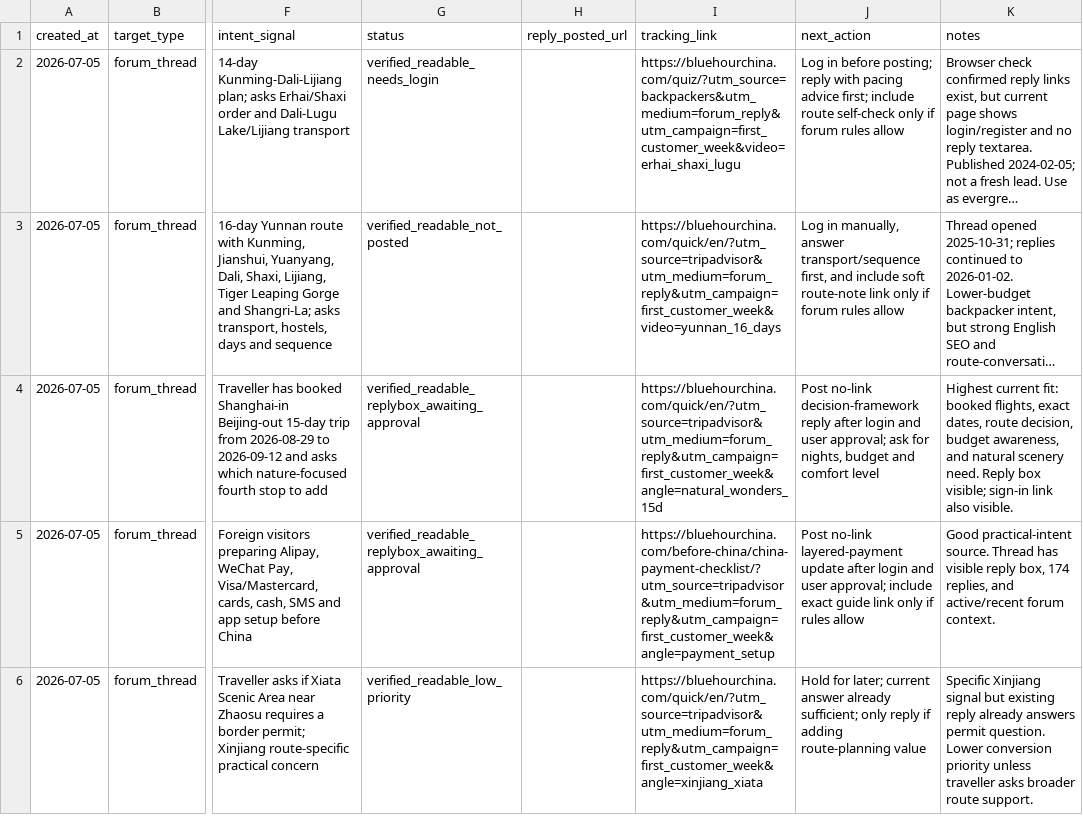
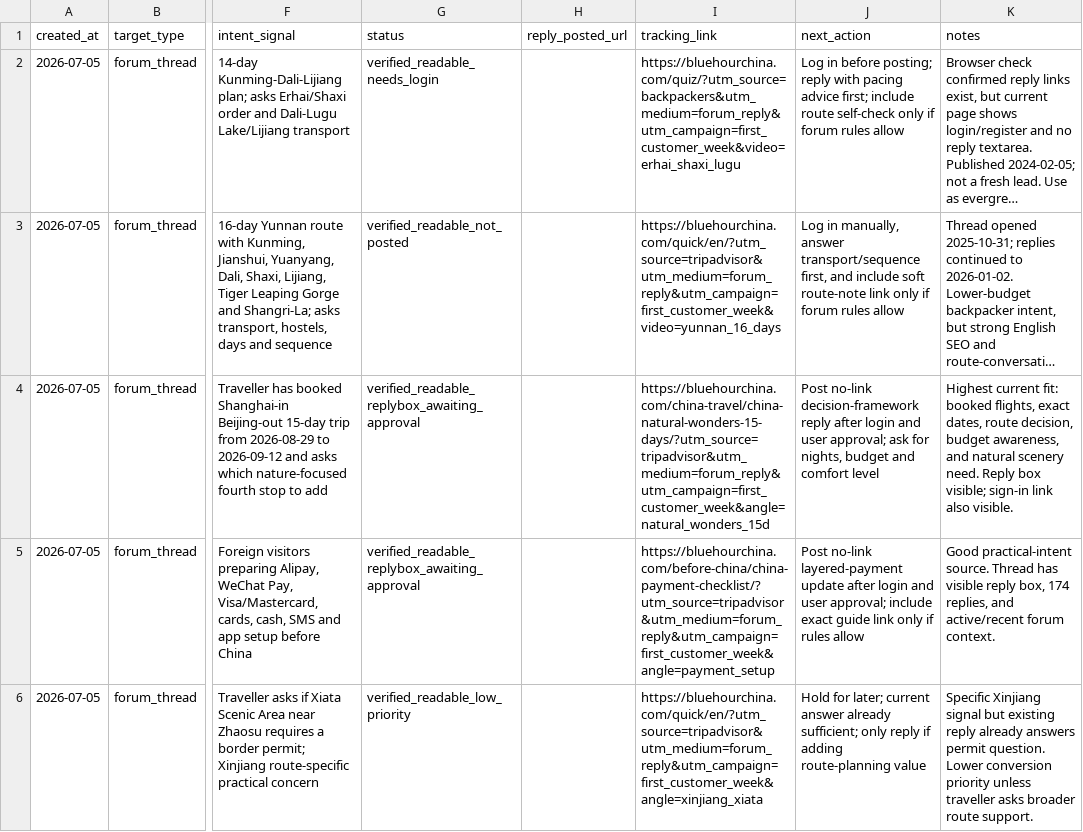
Before and after one commit to bluehourchina/bluehourchina.com, a CSV file: ops/first-customer-reply-log-2026-07-05.csv, drawn as a sheet; only a part is shown, gaps mark what is left out; long unchanged cells end in …; the diff covers the shown part only; the diff names each change by its address in the sheet, - before the commit and + after, or states it on an @@ line.

```diff
--- a/ops/first-customer-reply-log-2026-07-05.csv
+++ b/ops/first-customer-reply-log-2026-07-05.csv
-I4 (tracking_link): https://bluehourchina.com/quick/en/?utm_source=tripadvisor&utm_medium=forum_reply&utm_campaign=first_customer_week&angle=natural_wonders_15d
+I4 (tracking_link): https://bluehourchina.com/china-travel/china-natural-wonders-15-days/?utm_source=tripadvisor&utm_medium=forum_reply&utm_campaign=first_customer_week&angle=natural_wonders_15d
```
Also changed, not shown: 2 edited cells elsewhere in this file, ops/first-customer-execution-log-2026-07-05.csv, 5 other files.
